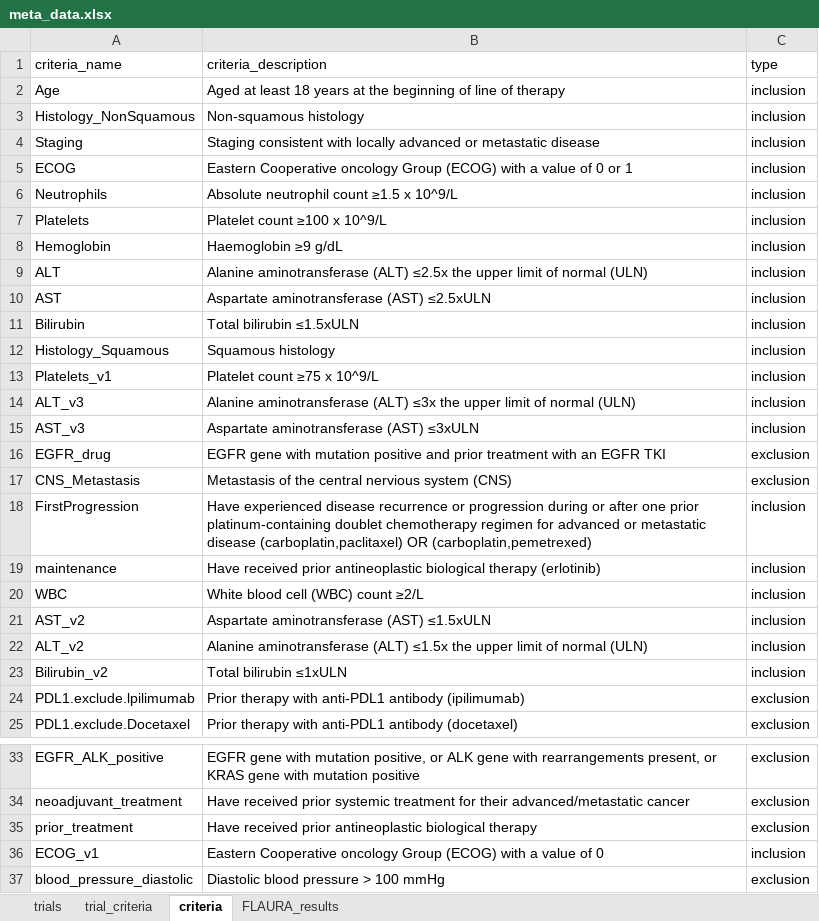
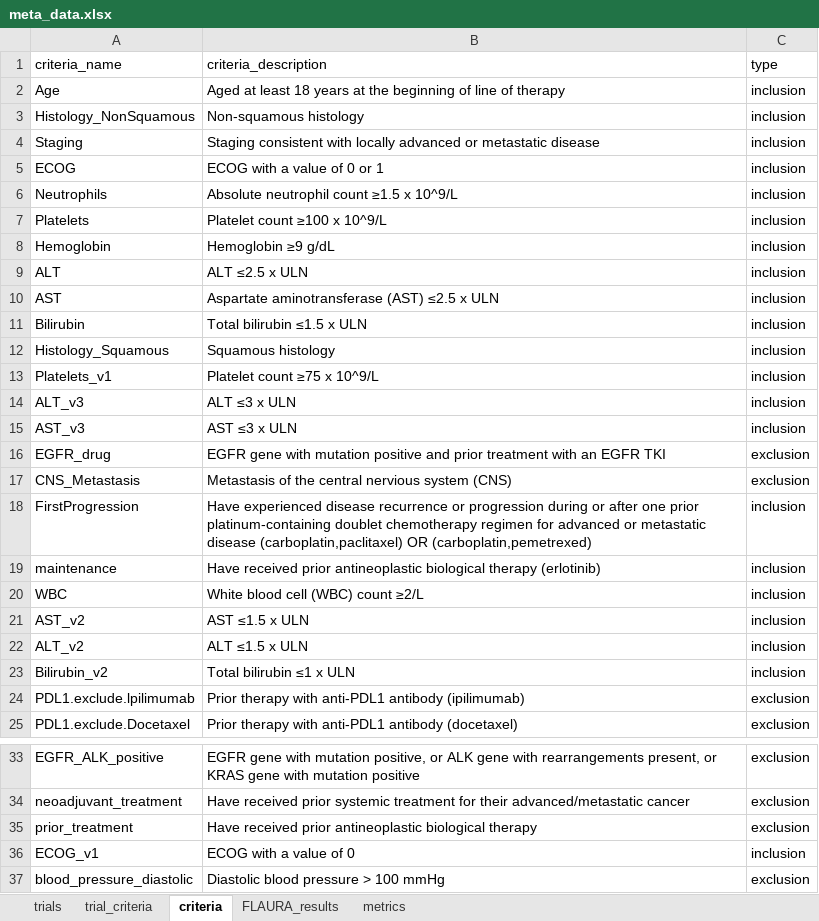
Before and after one commit to BIDS-Xu-Lab/TrialMap, an Excel workbook: web/public/data/meta_data.xlsx, sheet criteria, drawn as a sheet; only a part is shown, gaps mark what is left out; values as stored, in another font and other column widths than the file's, no borders; charts and pictures not drawn; the diff names each change by its address in the sheet, - before the commit and + after, or states it on an @@ line.

```diff
--- a/web/public/data/meta_data.xlsx (sheet criteria)
+++ b/web/public/data/meta_data.xlsx (sheet criteria)
+sheet tab: metrics
-B5 (criteria_description): Eastern Cooperative oncology Group (ECOG) with a…
+B5 (criteria_description): ECOG with a…
-B8 (criteria_description): Haemoglobin ≥9 g/dL
+B8 (criteria_description): Hemoglobin ≥9 g/dL
-B9 (criteria_description): Alanine aminotransferase (ALT) ≤2.5x the upper limit of normal (ULN)
+B9 (criteria_description): ALT ≤2.5 x ULN
-B10 (criteria_description): Aspartate aminotransferase (AST) ≤2.5xULN
+B10 (criteria_description): Aspartate aminotransferase (AST) ≤2.5 x ULN
-B11 (criteria_description): Total bilirubin ≤1.5xULN
+B11 (criteria_description): Total bilirubin ≤1.5 x ULN
-B14 (criteria_description): Alanine aminotransferase (ALT) ≤3x the upper limit of normal (ULN)
+B14 (criteria_description): ALT ≤3 x ULN
-B15 (criteria_description): Aspartate aminotransferase (AST) ≤3xULN
+B15 (criteria_description): AST ≤3 x ULN
-B21 (criteria_description): Aspartate aminotransferase (AST) ≤1.5xULN
+B21 (criteria_description): AST ≤1.5 x ULN
-B22 (criteria_description): Alanine aminotransferase (ALT) ≤1.5x the upper limit of normal (ULN)
+B22 (criteria_description): ALT ≤1.5 x ULN
-B23 (criteria_description): Total bilirubin ≤1xULN
+B23 (criteria_description): Total bilirubin ≤1 x ULN
-B36 (criteria_description): Eastern Cooperative oncology Group (ECOG) with a value of 0
+B36 (criteria_description): ECOG with a value of 0
```
Also changed, not shown: sheet trials, charts or pictures, 3 other files.
